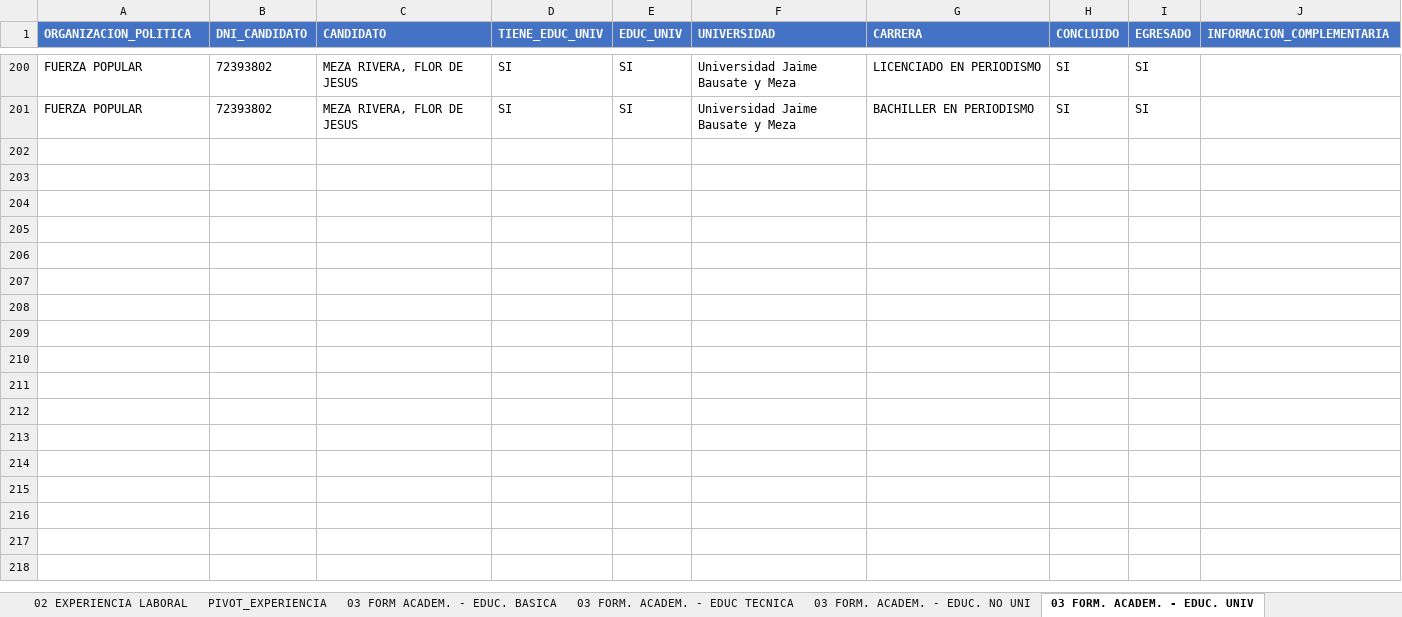
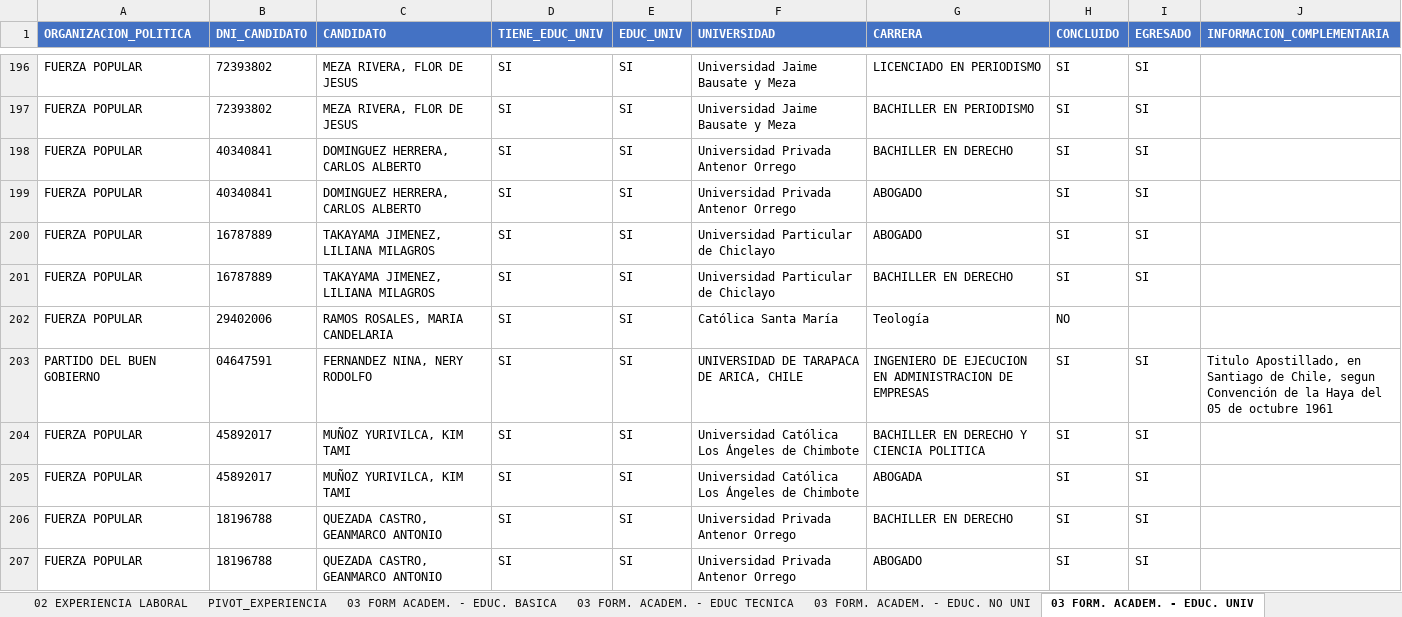
Before and after one commit to nuevasnarrativasec/congreso-2026, an Excel workbook: data/diputados-parlamento-2026.xlsx, sheet 03 FORM. ACADEM. - EDUC. UNIV, drawn as a sheet; only a part is shown, gaps mark what is left out; values as stored, in another font and other column widths than the file's, no borders; the diff covers the shown part only; the diff names each change by its address in the sheet, - before the commit and + after, or states it on an @@ line.

```diff
--- a/data/diputados-parlamento-2026.xlsx (sheet 03 FORM. ACADEM. - EDUC. UNIV)
+++ b/data/diputados-parlamento-2026.xlsx (sheet 03 FORM. ACADEM. - EDUC. UNIV)
+row 198: FUERZA POPULAR | 40340841 | DOMINGUEZ HERRERA, CARLOS ALBERTO | SI | SI | Universidad Privada Antenor Orrego | BACHILLER EN DERECHO | SI | SI
+row 199: FUERZA POPULAR | 40340841 | DOMINGUEZ HERRERA, CARLOS ALBERTO | SI | SI | Universidad Privada Antenor Orrego | ABOGADO | SI | SI
+row 200: FUERZA POPULAR | 16787889 | TAKAYAMA JIMENEZ, LILIANA MILAGROS | SI | SI | Universidad Particular de Chiclayo | ABOGADO | SI | SI
+row 201: FUERZA POPULAR | 16787889 | TAKAYAMA JIMENEZ, LILIANA MILAGROS | SI | SI | Universidad Particular de Chiclayo | BACHILLER EN DERECHO | SI | SI
+row 202: FUERZA POPULAR | 29402006 | RAMOS ROSALES, MARIA CANDELARIA | SI | SI | Católica Santa María | Teología | NO
+row 203: PARTIDO DEL BUEN GOBIERNO | 04647591 | FERNANDEZ NINA, NERY RODOLFO | SI | SI | UNIVERSIDAD DE TARAPACA DE ARICA, CHILE | INGENIERO DE EJECUCION EN ADMINISTRACION DE EMPRESAS | SI | SI | Titulo Apostillado, en Santiago de Chile, segun Convención de la Haya del 05 de octubre 1961
+row 204: FUERZA POPULAR | 45892017 | MUÑOZ YURIVILCA, KIM TAMI | SI | SI | Universidad Católica Los Ángeles de Chimbote | BACHILLER EN DERECHO Y CIENCIA POLITICA | SI | SI
+row 205: FUERZA POPULAR | 45892017 | MUÑOZ YURIVILCA, KIM TAMI | SI | SI | Universidad Católica Los Ángeles de Chimbote | ABOGADA | SI | SI
+row 206: FUERZA POPULAR | 18196788 | QUEZADA CASTRO, GEANMARCO ANTONIO | SI | SI | Universidad Privada Antenor Orrego | BACHILLER EN DERECHO | SI | SI
+row 207: FUERZA POPULAR | 18196788 | QUEZADA CASTRO, GEANMARCO ANTONIO | SI | SI | Universidad Privada Antenor Orrego | ABOGADO | SI | SI
```
Also changed, not shown: 45 added rows and 4 removed rows elsewhere in this sheet, sheet 02 EXPERIENCIA LABORAL, sheet 08 INGRESOS, sheet 01 DATOS PERSONALES, sheet 03 FORM. ACADEM. - POSGRADO, sheet Pivot Table 5, sheet 08 BIEN INMUEBLE, 16 more sheets, hidden cells, data/senadores-parlamento-2026.xlsx, 30 other files.
